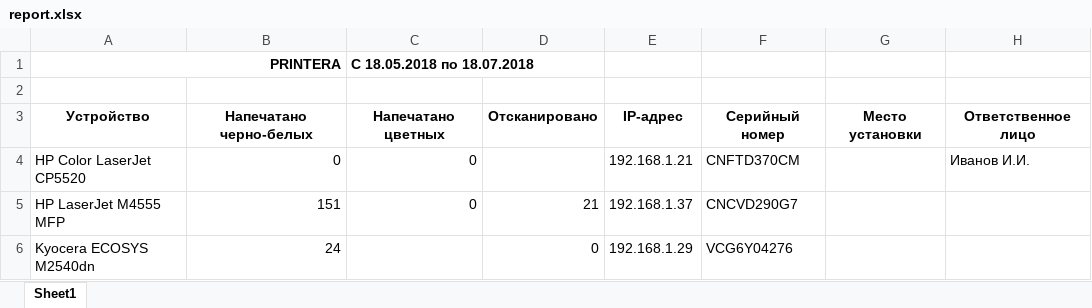
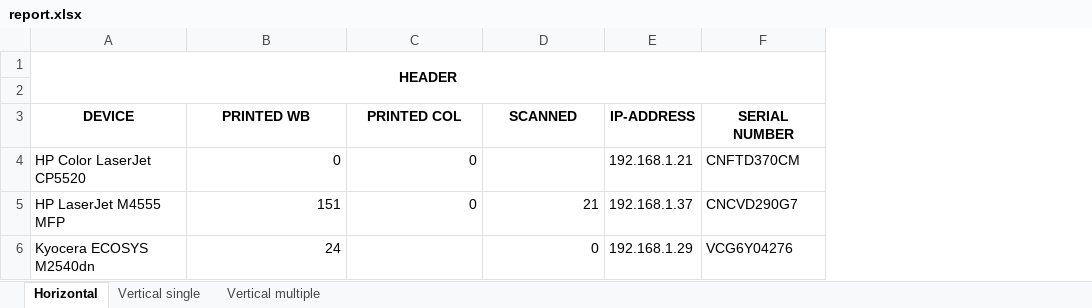
Before and after one commit to tinhol/mapper, an Excel workbook: report.xlsx, sheet Horizontal, drawn as a sheet; values as stored, in another font and other column widths than the file's, no borders; removed rows and columns are numbered as before the commit, all else as after; the diff names each change by its address in the sheet, - before the commit and + after, or states it on an @@ line.

Commit message:
vertical xlsx

```diff
--- a/report.xlsx (sheet Horizontal)
+++ b/report.xlsx (sheet Horizontal)
-sheet tab: Sheet1
+sheet tab: Horizontal
+sheet tab: Vertical single
+sheet tab: Vertical multiple
-column G, empty
-column H, row 4: Иванов И.И.
-row 1: PRINTERA |  | С 18.05.2018 по 18.07.2018
+row 1: HEADER
-row 3: Устройство | Напечатано черно-белых | Напечатано цветных | Отсканировано | IP-адрес | Серийный номер | Место установки | Ответственное лицо
+row 3: DEVICE | PRINTED WB | PRINTED COL | SCANNED | IP-ADDRESS | SERIAL NUMBER
```
Also changed, not shown: 6 other files.
